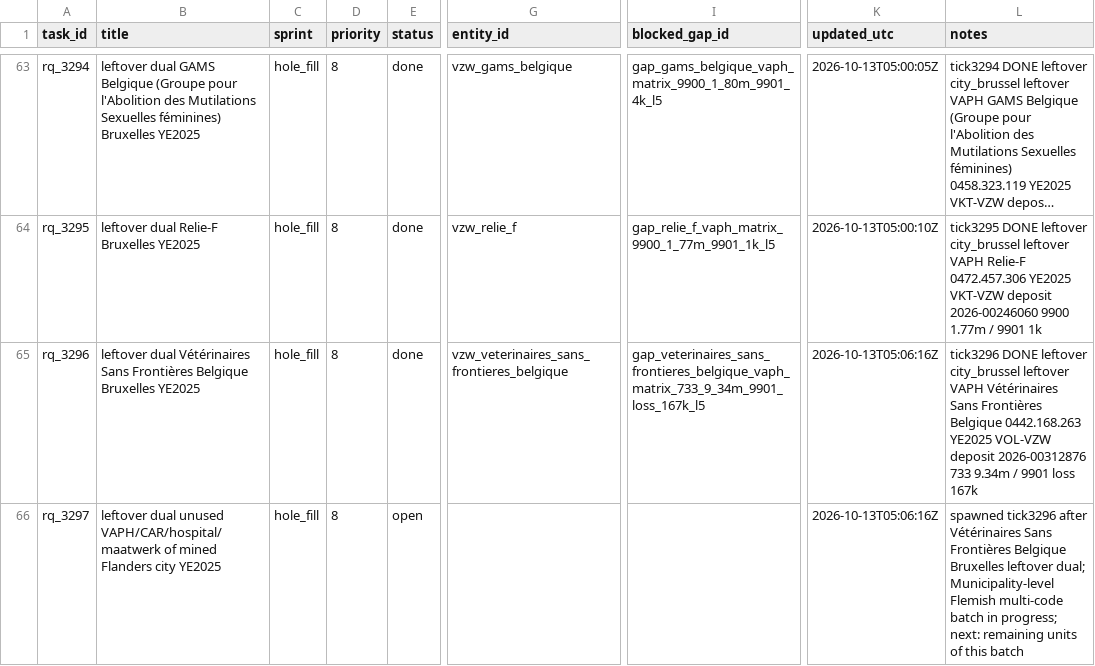
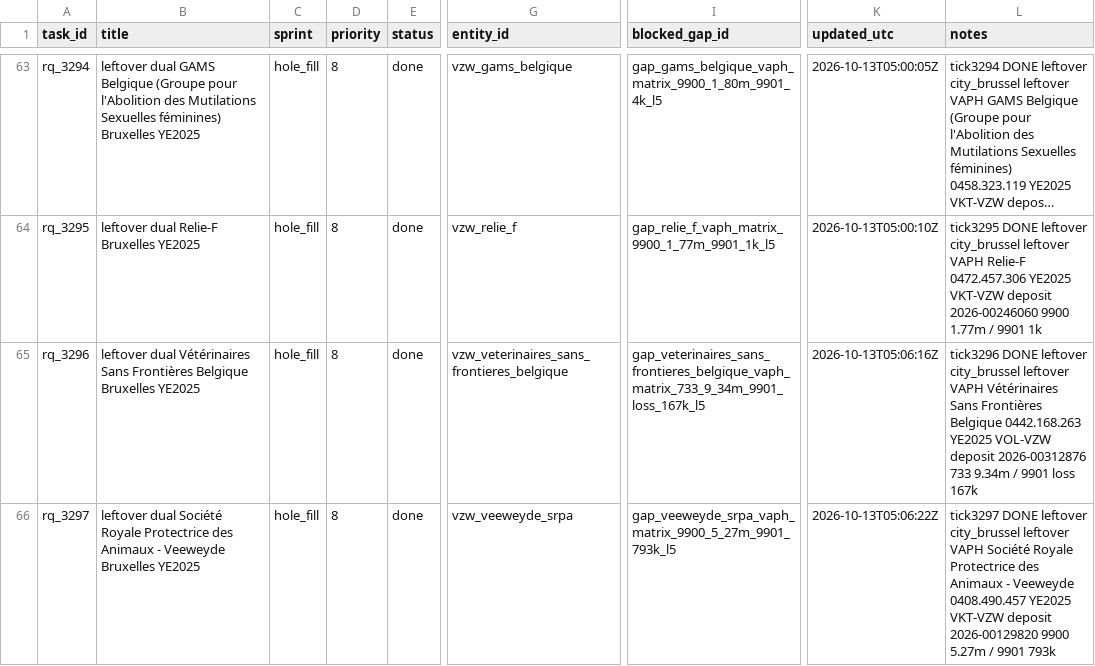
Before and after one commit to kareljanr/AIpolitics, a CSV file: docs/doge/data/research_queue.csv, drawn as a sheet; only a part is shown, gaps mark what is left out; long unchanged cells end in …; the diff covers the shown part only; the diff names each change by its address in the sheet, - before the commit and + after, or states it on an @@ line.

Commit message:
tick 3297: Veeweyde (SRPA) - NBB figure + FOI draft, research queue rq_3297

```diff
--- a/docs/doge/data/research_queue.csv
+++ b/docs/doge/data/research_queue.csv
-B66 (title): leftover dual unused VAPH/CAR/hospital/maatwerk of mined Flanders city YE2025
+B66 (title): leftover dual Société Royale Protectrice des Animaux - Veeweyde Bruxelles YE2025
-E66 (status): open
+E66 (status): done
-G66 (entity_id): (empty)
+G66 (entity_id): vzw_veeweyde_srpa
-I66 (blocked_gap_id): (empty)
+I66 (blocked_gap_id): gap_veeweyde_srpa_vaph_matrix_9900_5_27m_9901_793k_l5
-K66 (updated_utc): 2026-10-13T05:06:16Z
+K66 (updated_utc): 2026-10-13T05:06:22Z
-L66 (notes): spawned tick3296 after Vétérinaires Sans Frontières Belgique Bruxelles leftover dual; Municipality-level Flemish multi-code batch in progress; next: remaining units of this batch
+L66 (notes): tick3297 DONE leftover city_brussel leftover VAPH Société Royale Protectrice des Animaux - Veeweyde 0408.490.457 YE2025 VKT-VZW deposit 2026-00129820 9900 5.27m / 9901 793k
```
Also changed, not shown: 1 added row elsewhere in this file, docs/doge/data/loop_state.csv, 13 other files.
